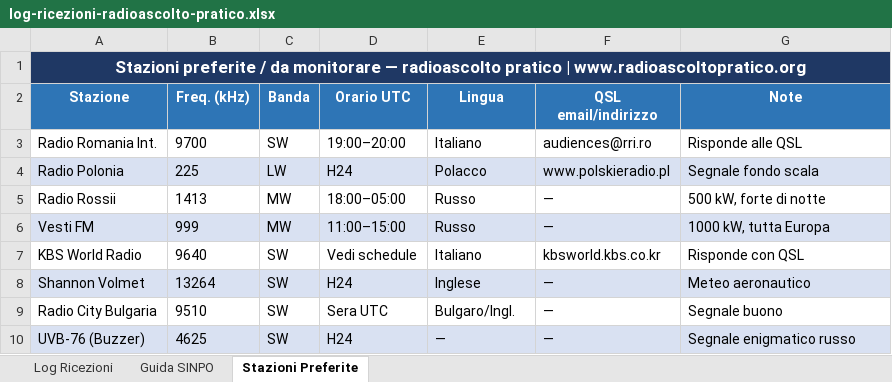
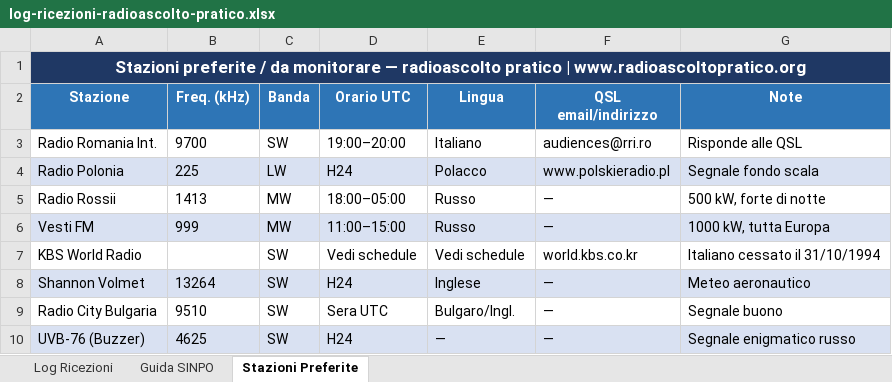
Before and after one commit to 111blackeagle111/radioascoltopratico, an Excel workbook: static/downloads/log-ricezioni-radioascolto-pratico.xlsx, sheet Stazioni Preferite, drawn as a sheet; values as stored, in another font and other column widths than the file's, no borders; the diff names each change by its address in the sheet, - before the commit and + after, or states it on an @@ line.

Commit message:
Corregge i 15 rilievi confermati ad alta priorità
Allinea articoli, glossario e allegati alle fonti tecniche verificate. Conserva le testimonianze GIR e distingue gli ascolti storici dagli schedule B26. Uniforma gli articoli della Maratona alla bozza PDF v0.1.

```diff
--- a/static/downloads/log-ricezioni-radioascolto-pratico.xlsx (sheet Stazioni Preferite)
+++ b/static/downloads/log-ricezioni-radioascolto-pratico.xlsx (sheet Stazioni Preferite)
-B7 (Freq. (kHz)): 9640
+B7 (Freq. (kHz)): (empty)
-E7 (Lingua): Italiano
+E7 (Lingua): Vedi schedule
-F7 (QSL email/indirizzo): kbsworld.kbs.co.kr
+F7 (QSL email/indirizzo): world.kbs.co.kr
-G7 (Note): Risponde con QSL
+G7 (Note): Italiano cessato il 31/10/1994
```
Also changed, not shown: 26 other files.
